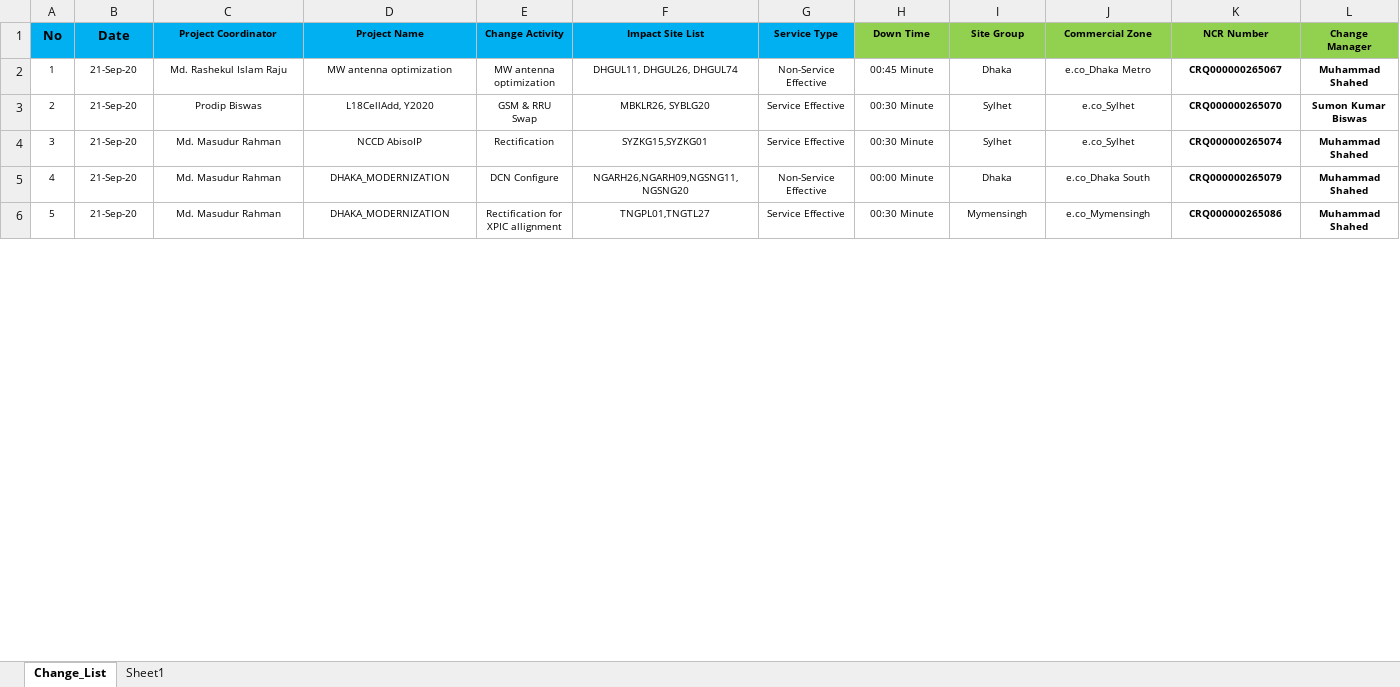
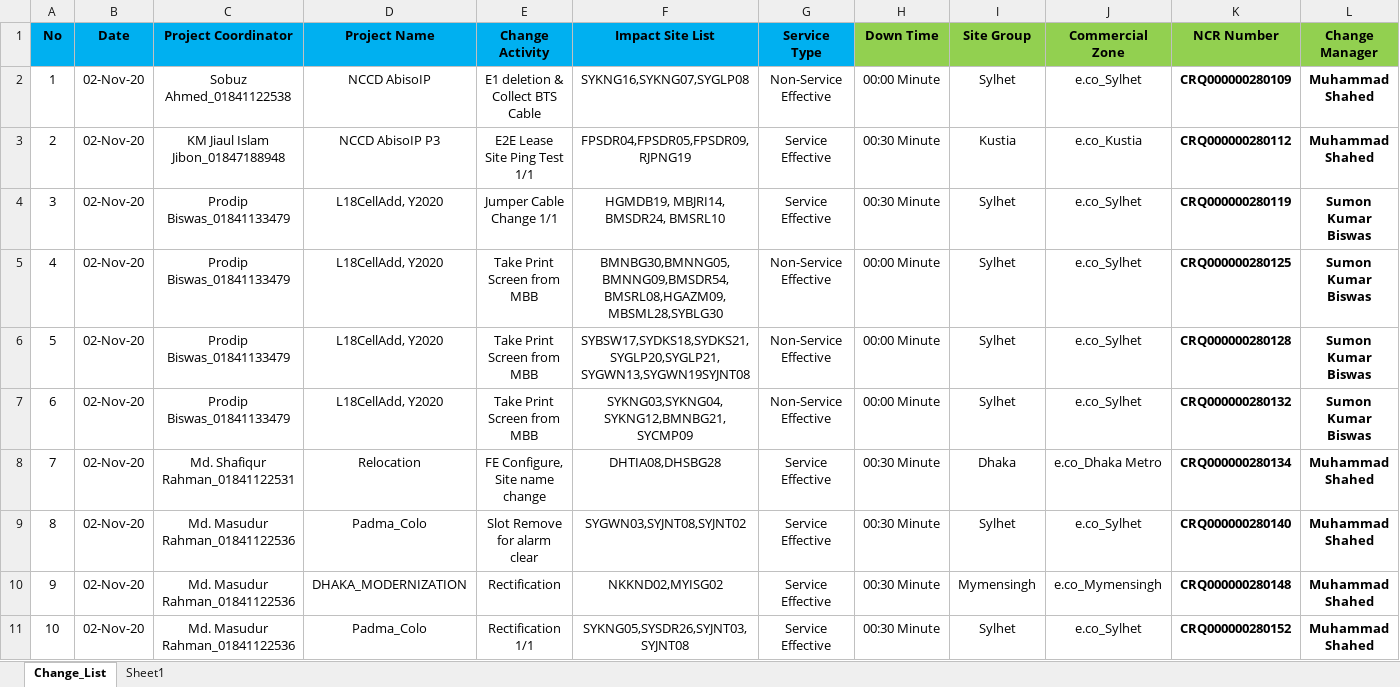
Before and after one commit to jiaulislam/AutoBotBMCRemedy, an Excel workbook: data_driver/Change_Request_List.xlsx, sheet Change_List, drawn as a sheet; only a part is shown; values as stored, in another font and other column widths than the file's, no borders; table styles not drawn; removed rows and columns are numbered as before the commit, all else as after; the diff covers the shown part only; the diff names each change by its address in the sheet, - before the commit and + after, or states it on an @@ line.

```diff
--- a/data_driver/Change_Request_List.xlsx (sheet Change_List)
+++ b/data_driver/Change_Request_List.xlsx (sheet Change_List)
@@ C1:L1 text size: larger @@
-row 2: 1 | 21-Sep-20 | Md. Rashekul Islam Raju | MW antenna optimization | MW antenna optimization | DHGUL11, DHGUL26, DHGUL74 | Non-Service Effective | 00:45 Minute | Dhaka | e.co_Dhaka Metro | CRQ000000265067 | Muhammad Shahed
+row 2: 1 | 02-Nov-20 | Sobuz Ahmed_01841122538 | NCCD AbisoIP | E1 deletion & Collect BTS Cable | SYKNG16,SYKNG07,SYGLP08 | Non-Service Effective | 00:00 Minute | Sylhet | e.co_Sylhet | CRQ000000280109 | Muhammad Shahed
+row 3: 2 | 02-Nov-20 | KM Jiaul Islam Jibon_01847188948 | NCCD AbisoIP P3 | E2E Lease Site Ping Test 1/1 | FPSDR04,FPSDR05,FPSDR09,RJPNG19 | Service Effective | 00:30 Minute | Kustia | e.co_Kustia | CRQ000000280112 | Muhammad Shahed
@@ column A (No) renumbered between rows 4 and 22 @@
@@ A4:L4 text size: larger @@
-B4 (Date): 21-Sep-20
+B4 (Date): 02-Nov-20
-C4 (Project Coordinator): Prodip Biswas
+C4 (Project Coordinator): Prodip Biswas_01841133479
-E4 (Change Activity): GSM & RRU Swap
+E4 (Change Activity): Jumper Cable Change 1/1
-F4 (Impact Site List): MBKLR26, SYBLG20
+F4 (Impact Site List): HGMDB19, MBJRI14, BMSDR24, BMSRL10
-K4 (NCR Number): CRQ000000265070
+K4 (NCR Number): CRQ000000280119
+row 5: 4 | 02-Nov-20 | Prodip Biswas_01841133479 | L18CellAdd, Y2020 | Take Print Screen from MBB | BMNBG30,BMNNG05,BMNNG09,BMSDR54,BMSRL08,HGAZM09,MBSML28,SYBLG30 | Non-Service Effective | 00:00 Minute | Sylhet | e.co_Sylhet | CRQ000000280125 | Sumon Kumar Biswas
+row 6: 5 | 02-Nov-20 | Prodip Biswas_01841133479 | L18CellAdd, Y2020 | Take Print Screen from MBB | SYBSW17,SYDKS18,SYDKS21,SYGLP20,SYGLP21,SYGWN13,SYGWN19SYJNT08 | Non-Service Effective | 00:00 Minute | Sylhet | e.co_Sylhet | CRQ000000280128 | Sumon Kumar Biswas
+row 7: 6 | 02-Nov-20 | Prodip Biswas_01841133479 | L18CellAdd, Y2020 | Take Print Screen from MBB | SYKNG03,SYKNG04,SYKNG12,BMNBG21,SYCMP09 | Non-Service Effective | 00:00 Minute | Sylhet | e.co_Sylhet | CRQ000000280132 | Sumon Kumar Biswas
+row 8: 7 | 02-Nov-20 | Md. Shafiqur Rahman_01841122531 | Relocation | FE Configure, Site name change | DHTIA08,DHSBG28 | Service Effective | 00:30 Minute | Dhaka | e.co_Dhaka Metro | CRQ000000280134 | Muhammad Shahed
@@ A9:L9 text size: larger @@
-B9 (Date): 21-Sep-20
+B9 (Date): 02-Nov-20
-C9 (Project Coordinator): Md. Masudur Rahman
+C9 (Project Coordinator): Md. Masudur Rahman_01841122536
-D9 (Project Name): NCCD AbisoIP
+D9 (Project Name): Padma_Colo
-E9 (Change Activity): Rectification
+E9 (Change Activity): Slot Remove for alarm clear
-F9 (Impact Site List): SYZKG15,SYZKG01
+F9 (Impact Site List): SYGWN03,SYJNT08,SYJNT02
-K9 (NCR Number): CRQ000000265074
+K9 (NCR Number): CRQ000000280140
-row 5: 4 | 21-Sep-20 | Md. Masudur Rahman | DHAKA_MODERNIZATION | DCN Configure | NGARH26,NGARH09,NGSNG11,NGSNG20 | Non-Service Effective | 00:00 Minute | Dhaka | e.co_Dhaka South | CRQ000000265079 | Muhammad Shahed
@@ A10:L10 text size: larger @@
-B10 (Date): 21-Sep-20
+B10 (Date): 02-Nov-20
-C10 (Project Coordinator): Md. Masudur Rahman
+C10 (Project Coordinator): Md. Masudur Rahman_01841122536
-E10 (Change Activity): Rectification for XPIC allignment
+E10 (Change Activity): Rectification
-F10 (Impact Site List): TNGPL01,TNGTL27
+F10 (Impact Site List): NKKND02,MYISG02
-K10 (NCR Number): CRQ000000265086
+K10 (NCR Number): CRQ000000280148
+row 11: 10 | 02-Nov-20 | Md. Masudur Rahman_01841122536 | Padma_Colo | Rectification 1/1 | SYKNG05,SYSDR26,SYJNT03,SYJNT08 | Service Effective | 00:30 Minute | Sylhet | e.co_Sylhet | CRQ000000280152 | Muhammad Shahed
```
Also changed, not shown: 35 added rows, 4 removed rows, 12 edited cells and cell formats elsewhere in this sheet, sheet Sheet1, data_driver/Change_Requirement.xlsx, 7 other files.
